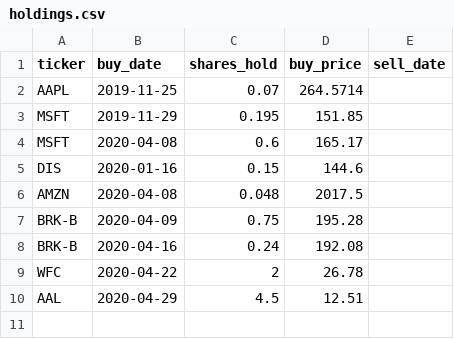
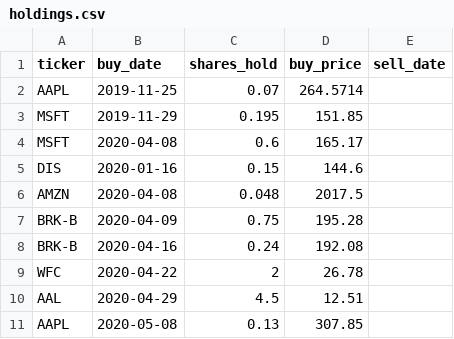
Before and after one commit to darh78/mypotfolio, a CSV file: data/holdings.csv, drawn as a sheet.

```diff
--- a/data/holdings.csv
+++ b/data/holdings.csv
@@ -10 +10,2 @@ ticker,buy_date,shares_hold,buy_price,sell_date
 "AAL","2020-04-29",4.5,12.51,
+"AAPL","2020-05-08",0.13,307.85,
```
Also changed, not shown: 13 other files.
